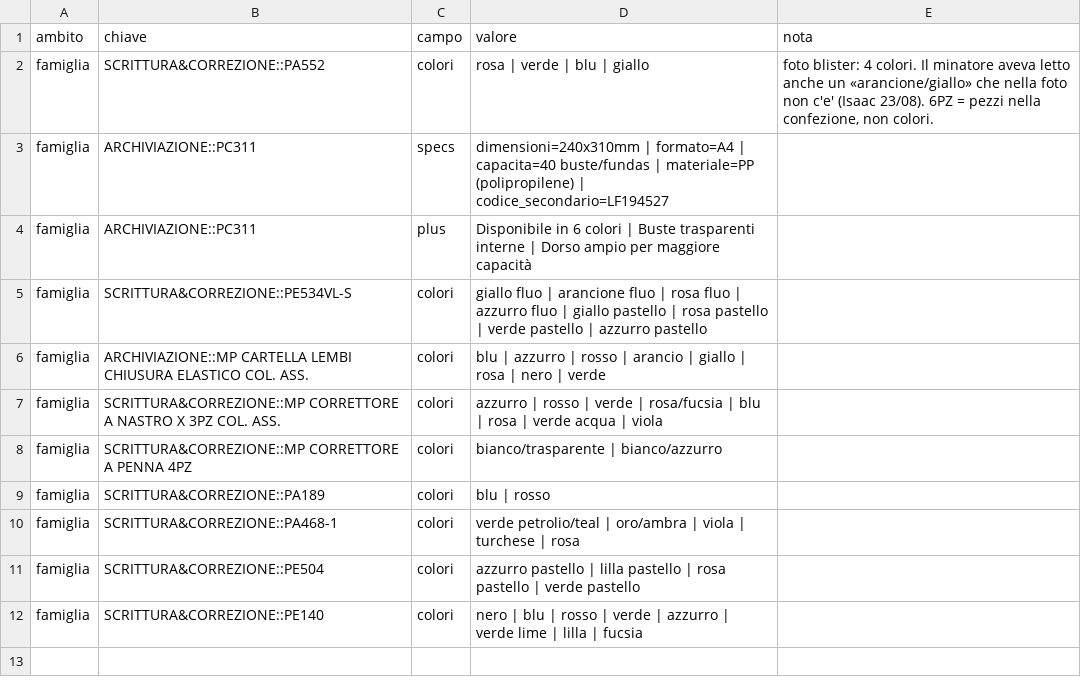
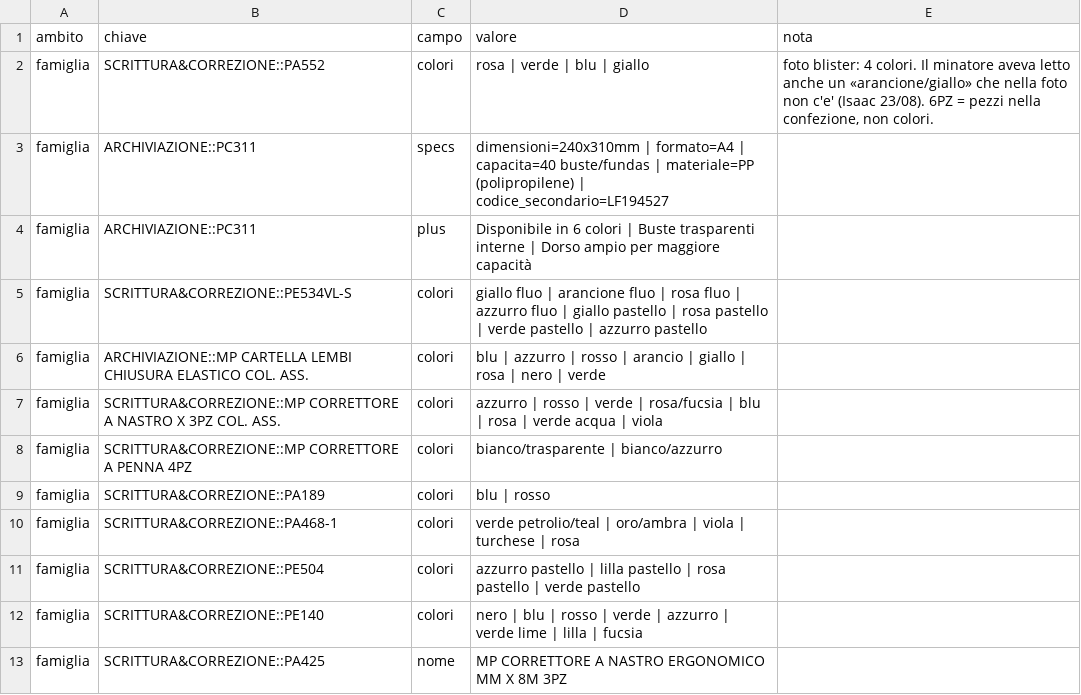
Before and after one commit to zzz89782599-arch/main-paper-catalog-editor, a CSV file: catalog_v2/dist/stato/TESTI.csv, drawn as a sheet.

```diff
--- a/catalog_v2/dist/stato/TESTI.csv
+++ b/catalog_v2/dist/stato/TESTI.csv
@@ -12 +12,2 @@ famiglia,SCRITTURA&CORREZIONE::PE504,colori,azzurro pastello | lilla pastello |
 famiglia,SCRITTURA&CORREZIONE::PE140,colori,nero | blu | rosso | verde | azzurro | verde lime | lilla | fucsia,
+famiglia,SCRITTURA&CORREZIONE::PA425,nome,MP CORRETTORE A NASTRO ERGONOMICO MM X 8M 3PZ,
```
Also changed, not shown: catalog_v2/dist/stato/ASSETS.csv, catalog_v2/dist/stato/STRUTTURA.csv, 5 other files.
